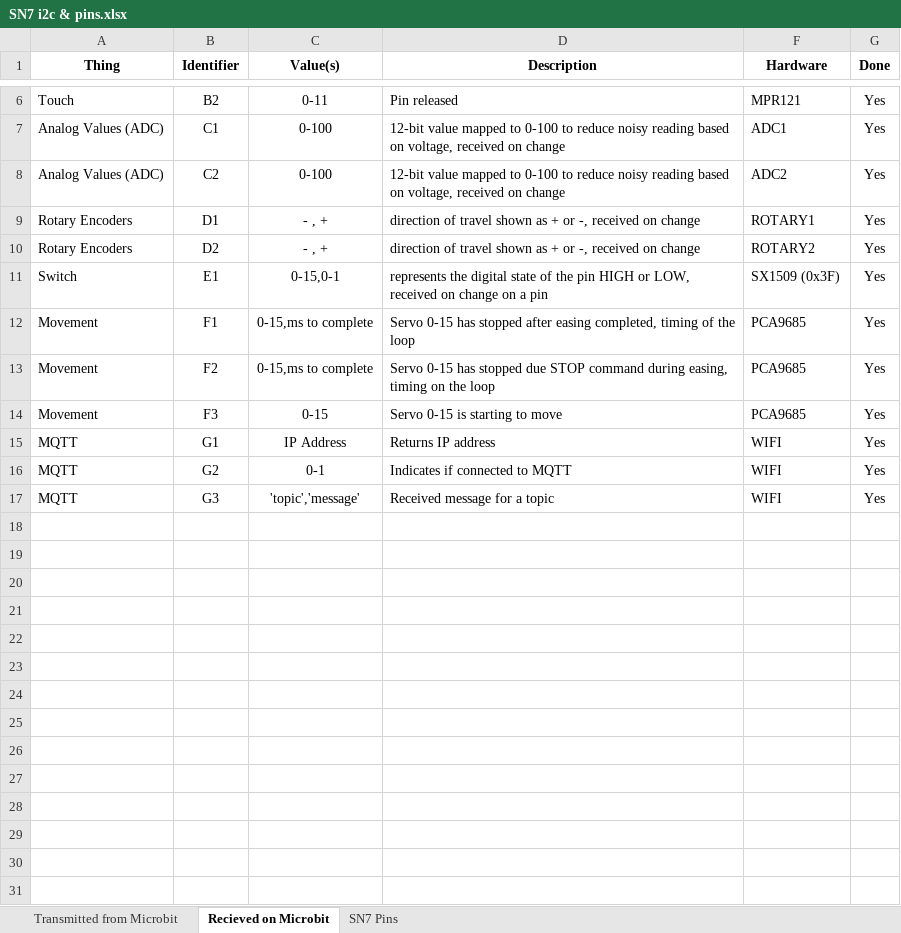
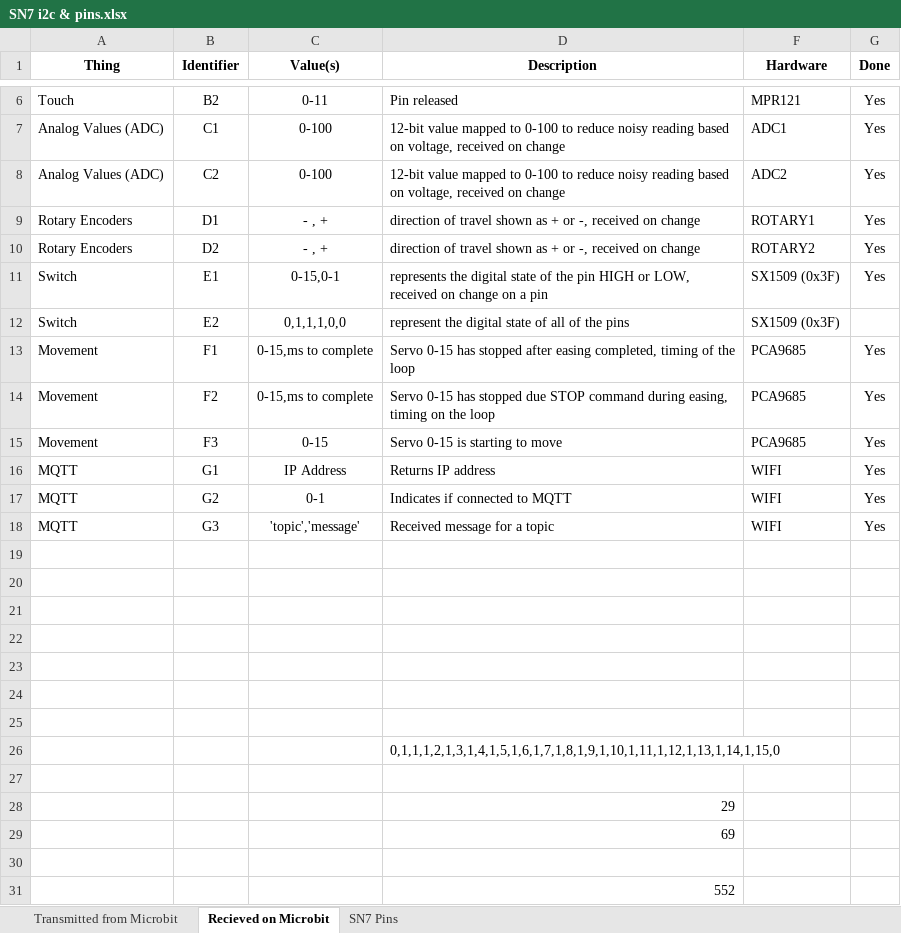
Before and after one commit to targetarchitecture/i2c-to-mqtt, an Excel workbook: SN7 i2c & pins.xlsx, sheet Recieved on Microbit, drawn as a sheet; only a part is shown, gaps mark what is left out; values as stored, in another font and other column widths than the file's, no borders; the diff names each change by its address in the sheet, - before the commit and + after, or states it on an @@ line.

Commit message:
Added new method to obtain state of all switches

```diff
--- a/SN7 i2c & pins.xlsx (sheet Recieved on Microbit)
+++ b/SN7 i2c & pins.xlsx (sheet Recieved on Microbit)
+row 12: Switch | E2 | 0,1,1,1,0,0 | represent the digital state of all of the pins | SX1509 (0x3F)
+row 19: (empty)
+row 20: (empty)
+row 21: (empty)
+row 22: (empty)
+row 23: (empty)
+row 24: (empty)
+row 25: (empty)
+row 26:  |  |  | 0,1,1,1,2,1,3,1,4,1,5,1,6,1,7,1,8,1,9,1,10,1,11,1,12,1,13,1,14,1,15,0
+row 27: (empty)
+row 28:  |  |  | 29
+row 29:  |  |  | 69
+row 30: (empty)
+row 31:  |  |  | 552
```
Also changed, not shown: sheet Transmitted from Microbit, 4 other files.
